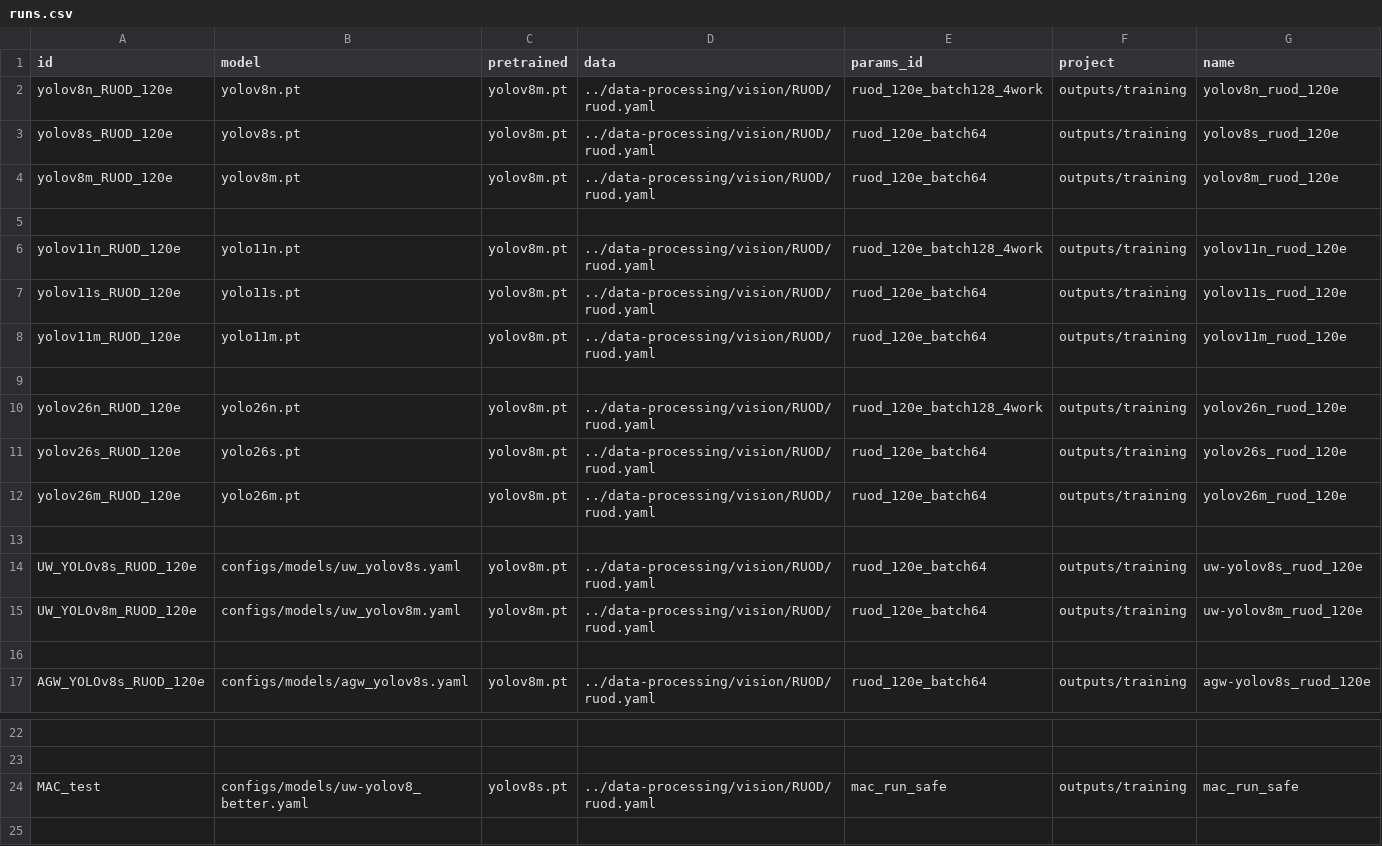
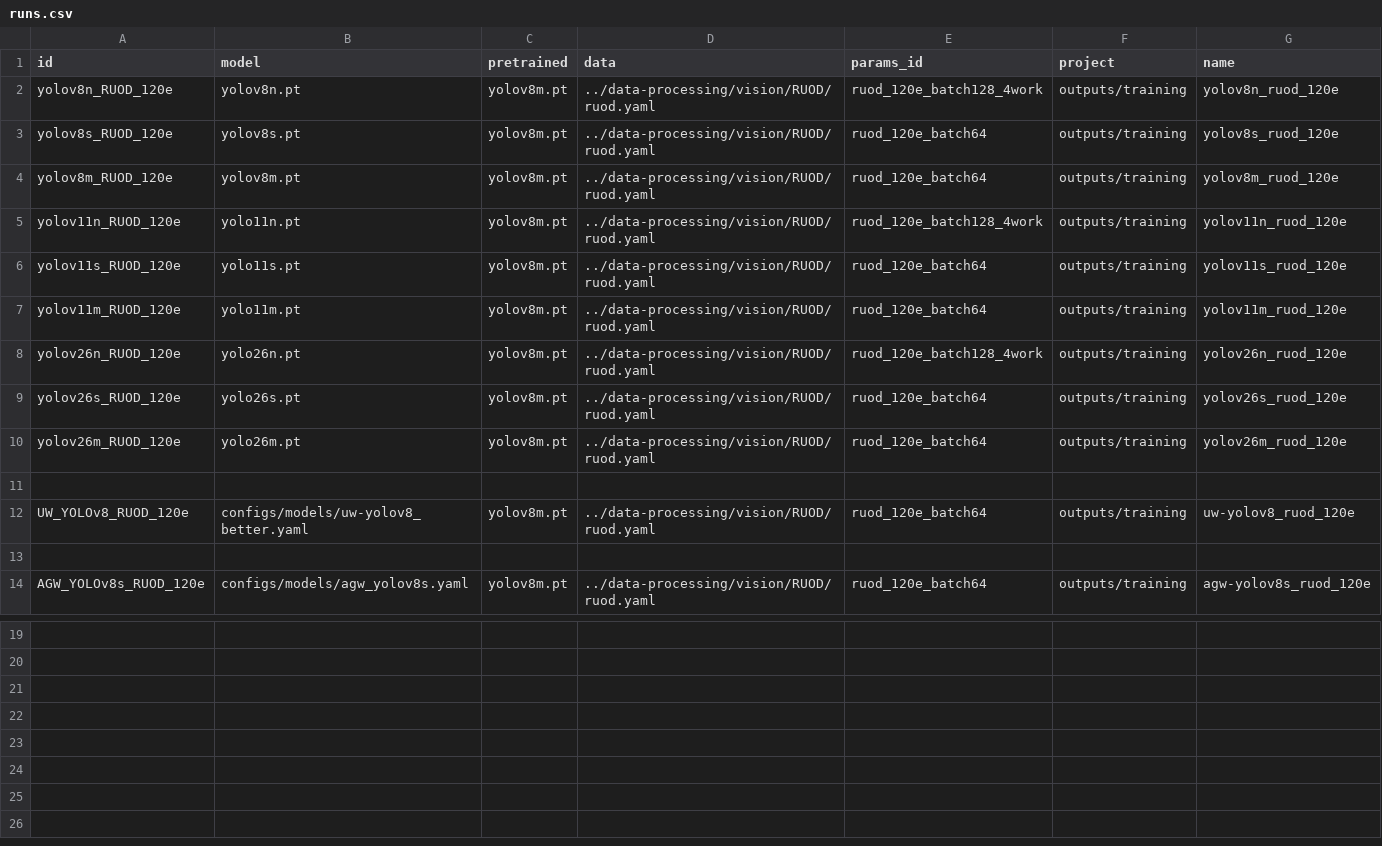
Before and after one commit to bangkorkor/aquaculture-perception, a CSV file: object-detection/runs.csv, drawn as a sheet; only a part is shown, gaps mark what is left out; the shorter side is filled out with more unchanged rows; removed rows and columns are numbered as before the commit, all else as after; the diff names each change by its address in the sheet, - before the commit and + after, or states it on an @@ line.

Commit message:
cleaning runs.csv

```diff
--- a/object-detection/runs.csv
+++ b/object-detection/runs.csv
-row 5: (empty)
-row 9: (empty)
-A12 (id): UW_YOLOv8s_RUOD_120e
+A12 (id): UW_YOLOv8_RUOD_120e
-B12 (model): configs/models/uw_yolov8s.yaml
+B12 (model): configs/models/uw-yolov8_better.yaml
-G12 (name): uw-yolov8s_ruod_120e
+G12 (name): uw-yolov8_ruod_120e
-row 15: UW_YOLOv8m_RUOD_120e | configs/models/uw_yolov8m.yaml | yolov8m.pt | ../data-processing/vision/RUOD/ruod.yaml | ruod_120e_batch64 | outputs/training | uw-yolov8m_ruod_120e
-row 24: MAC_test | configs/models/uw-yolov8_better.yaml | yolov8s.pt | ../data-processing/vision/RUOD/ruod.yaml | mac_run_safe | outputs/training | mac_run_safe
```
